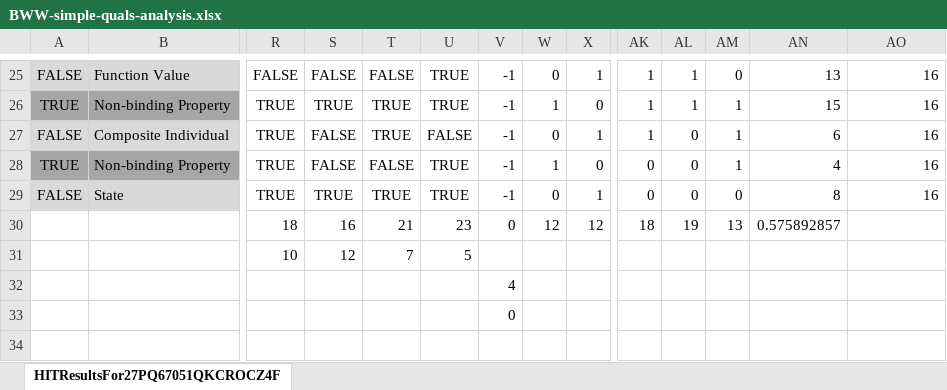
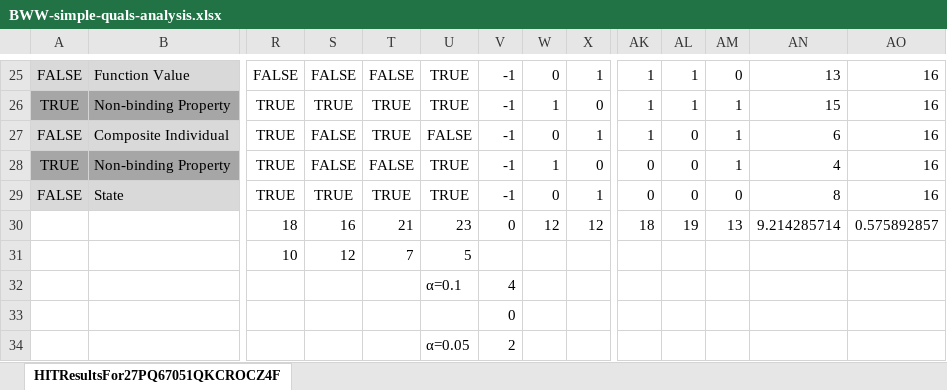
Before and after one commit to ncbo/hcomp_ontology_evaluation, an Excel workbook: results/BWW/BWW-simple-quals-analysis.xlsx, sheet HITResultsFor27PQ67051QKCROCZ4F, drawn as a sheet; only a part is shown, gaps mark what is left out; values as stored, in another font and other column widths than the file's, no borders; rows hold the shown columns only; the diff names each change by its address in the sheet, - before the commit and + after, or states it on an @@ line.

```diff
--- a/results/BWW/BWW-simple-quals-analysis.xlsx (sheet HITResultsFor27PQ67051QKCROCZ4F)
+++ b/results/BWW/BWW-simple-quals-analysis.xlsx (sheet HITResultsFor27PQ67051QKCROCZ4F)
-AN30: 0.575892857
+AN30: 9.214285714
-AO30: (empty)
+AO30: 0.575892857
-U32: (empty)
+U32: α=0.1
+row 34:  |  |  |  |  | α=0.05 | 2
```
Also changed, not shown: formulas that keep their value, results/BWW/BWW-analysis.xlsx, results/BWW/BWW-no-quals-analysis.xlsx, 6 other files.
